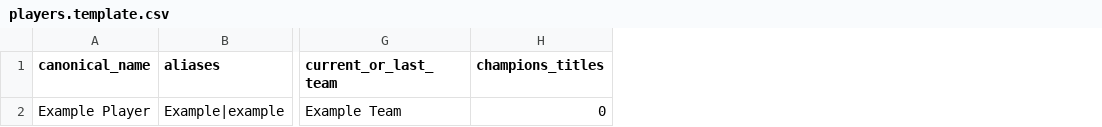
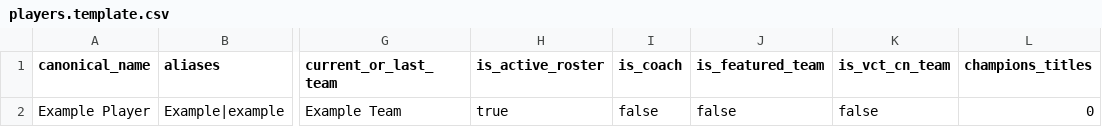
Before and after one commit to Jaytang1222/valorantZMJJKK, a CSV file: data/players.template.csv, drawn as a sheet; only a part is shown, gaps mark what is left out; the diff names each change by its address in the sheet, - before the commit and + after, or states it on an @@ line.

Commit message:
feat: expand M4 player pools and refresh web UI

```diff
--- a/data/players.template.csv
+++ b/data/players.template.csv
+column H (is_active_roster), row 2: true
+column I (is_coach), row 2: false
+column J (is_featured_team), row 2: false
+column K (is_vct_cn_team), row 2: false
```
Also changed, not shown: 22 other files.
